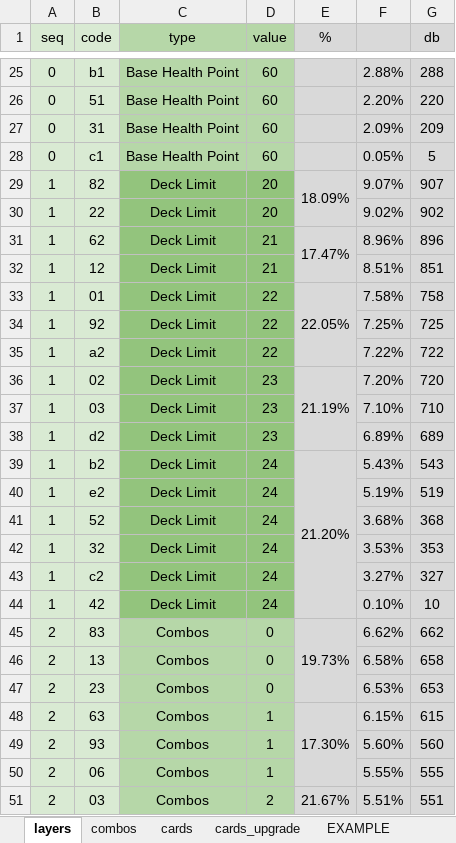
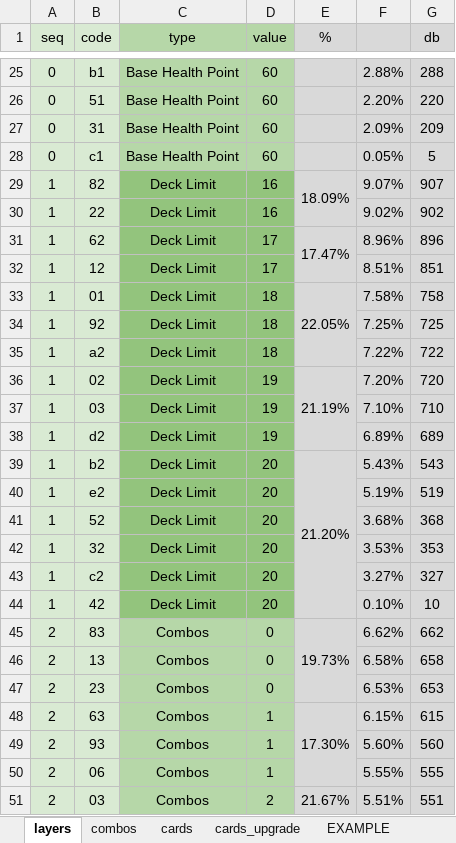
Before and after one commit to ethercards/ec-br, an Excel workbook: deckfight2.xlsx, sheet layers, drawn as a sheet; only a part is shown, gaps mark what is left out; values as stored, in another font and other column widths than the file's, no borders; the diff names each change by its address in the sheet, - before the commit and + after, or states it on an @@ line.

```diff
--- a/deckfight2.xlsx (sheet layers)
+++ b/deckfight2.xlsx (sheet layers)
-D29:D30 (value): 20
+D29:D30 (value): 16
-D31:D32 (value): 21
+D31:D32 (value): 17
-D33:D35 (value): 22
+D33:D35 (value): 18
-D36:D38 (value): 23
+D36:D38 (value): 19
-D39:D44 (value): 24
+D39:D44 (value): 20
```
Also changed, not shown: sheet combos, 3 other files.
